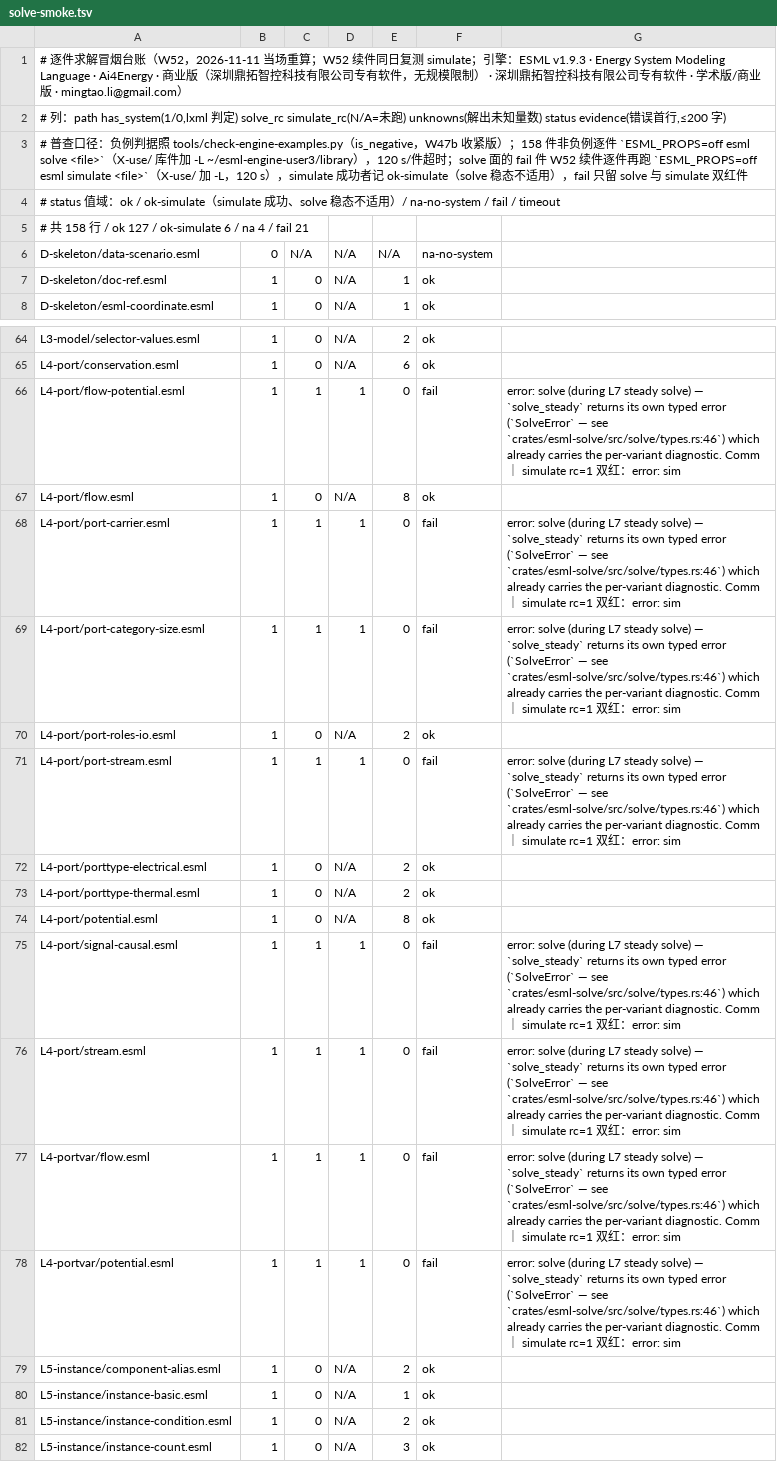
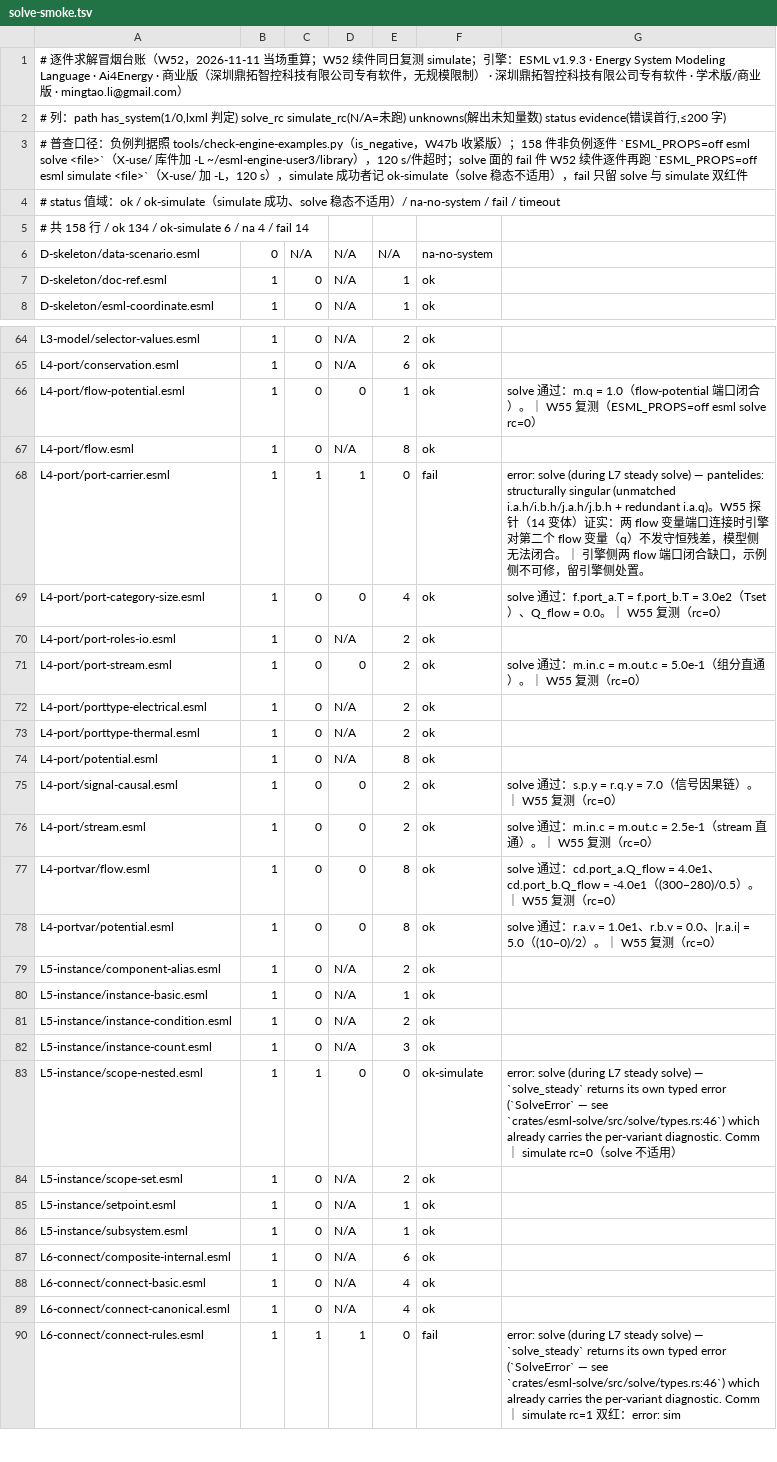
Before and after one commit to ai4energy/esml-language, a TSV file: tools/solve-smoke.tsv, drawn as a sheet; only a part is shown, gaps mark what is left out; the shorter side is filled out with more unchanged rows.

Commit message:
W55 端口层 7 件示例补闭合：solve 真跑通、台账回填
port-carrier 回滚 HEAD（引擎侧两 flow 端口闭合缺口，示例侧不可修）。

- flow-potential / port-category-size / port-stream / signal-causal / stream
  / portvar flow / portvar potential 7 件：check errors=0、solve rc=0，
  头注补「期望值 + 实测命令」，tools/solve-smoke.tsv 台账回填（ok 127→134、
  fail 21→14）。

```diff
--- a/tools/solve-smoke.tsv
+++ b/tools/solve-smoke.tsv
@@ -4,3 +4,3 @@
 # status 值域：ok / ok-simulate（simulate 成功、solve 稳态不适用）/ na-no-system / fail / timeout
-# 共 158 行 / ok 127 / ok-simulate 6 / na 4 / fail 21
+# 共 158 行 / ok 134 / ok-simulate 6 / na 4 / fail 14
 D-skeleton/data-scenario.esml	0	N/A	N/A	N/A	na-no-system	
@@ -65,8 +65,8 @@ L3-model/selector-values.esml	1	0	N/A	2	ok
 L4-port/conservation.esml	1	0	N/A	6	ok	
-L4-port/flow-potential.esml	1	1	1	0	fail	error: solve (during L7 steady solve) — `solve_steady` returns its own typed error (`SolveError` — see `crates/esml-solve/src/solve/types.rs:46`) which already carries the per-variant diagnostic. Comm ｜ simulate rc=1 双红：error: sim
+L4-port/flow-potential.esml	1	0	0	1	ok	solve 通过：m.q = 1.0（flow-potential 端口闭合）。｜ W55 复测（ESML_PROPS=off esml solve rc=0）
 L4-port/flow.esml	1	0	N/A	8	ok	
-L4-port/port-carrier.esml	1	1	1	0	fail	error: solve (during L7 steady solve) — `solve_steady` returns its own typed error (`SolveError` — see `crates/esml-solve/src/solve/types.rs:46`) which already carries the per-variant diagnostic. Comm ｜ simulate rc=1 双红：error: sim
-L4-port/port-category-size.esml	1	1	1	0	fail	error: solve (during L7 steady solve) — `solve_steady` returns its own typed error (`SolveError` — see `crates/esml-solve/src/solve/types.rs:46`) which already carries the per-variant diagnostic. Comm ｜ simulate rc=1 双红：error: sim
+L4-port/port-carrier.esml	1	1	1	0	fail	error: solve (during L7 steady solve) — pantelides: structurally singular (unmatched i.a.h/i.b.h/j.a.h/j.b.h + redundant i.a.q)。W55 探针（14 变体）证实：两 flow 变量端口连接时引擎对第二个 flow 变量（q）不发守恒残差，模型侧无法闭合。｜ 引擎侧两 flow 端口闭合缺口，示例侧不可修，留引擎侧处置。
+L4-port/port-category-size.esml	1	0	0	4	ok	solve 通过：f.port_a.T = f.port_b.T = 3.0e2（Tset）、Q_flow = 0.0。｜ W55 复测（rc=0）
 L4-port/port-roles-io.esml	1	0	N/A	2	ok	
-L4-port/port-stream.esml	1	1	1	0	fail	error: solve (during L7 steady solve) — `solve_steady` returns its own typed error (`SolveError` — see `crates/esml-solve/src/solve/types.rs:46`) which already carries the per-variant diagnostic. Comm ｜ simulate rc=1 双红：error: sim
+L4-port/port-stream.esml	1	0	0	2	ok	solve 通过：m.in.c = m.out.c = 5.0e-1（组分直通）。｜ W55 复测（rc=0）
 L4-port/porttype-electrical.esml	1	0	N/A	2	ok	
@@ -74,6 +74,6 @@ L4-port/porttype-thermal.esml	1	0	N/A	2	ok
 L4-port/potential.esml	1	0	N/A	8	ok	
-L4-port/signal-causal.esml	1	1	1	0	fail	error: solve (during L7 steady solve) — `solve_steady` returns its own typed error (`SolveError` — see `crates/esml-solve/src/solve/types.rs:46`) which already carries the per-variant diagnostic. Comm ｜ simulate rc=1 双红：error: sim
-L4-port/stream.esml	1	1	1	0	fail	error: solve (during L7 steady solve) — `solve_steady` returns its own typed error (`SolveError` — see `crates/esml-solve/src/solve/types.rs:46`) which already carries the per-variant diagnostic. Comm ｜ simulate rc=1 双红：error: sim
-L4-portvar/flow.esml	1	1	1	0	fail	error: solve (during L7 steady solve) — `solve_steady` returns its own typed error (`SolveError` — see `crates/esml-solve/src/solve/types.rs:46`) which already carries the per-variant diagnostic. Comm ｜ simulate rc=1 双红：error: sim
-L4-portvar/potential.esml	1	1	1	0	fail	error: solve (during L7 steady solve) — `solve_steady` returns its own typed error (`SolveError` — see `crates/esml-solve/src/solve/types.rs:46`) which already carries the per-variant diagnostic. Comm ｜ simulate rc=1 双红：error: sim
+L4-port/signal-causal.esml	1	0	0	2	ok	solve 通过：s.p.y = r.q.y = 7.0（信号因果链）。｜ W55 复测（rc=0）
+L4-port/stream.esml	1	0	0	2	ok	solve 通过：m.in.c = m.out.c = 2.5e-1（stream 直通）。｜ W55 复测（rc=0）
+L4-portvar/flow.esml	1	0	0	8	ok	solve 通过：cd.port_a.Q_flow = 4.0e1、cd.port_b.Q_flow = -4.0e1（(300−280)/0.5）。｜ W55 复测（rc=0）
+L4-portvar/potential.esml	1	0	0	8	ok	solve 通过：r.a.v = 1.0e1、r.b.v = 0.0、|r.a.i| = 5.0（(10−0)/2）。｜ W55 复测（rc=0）
 L5-instance/component-alias.esml	1	0	N/A	2	ok	
```
Also changed, not shown: 7 other files.
